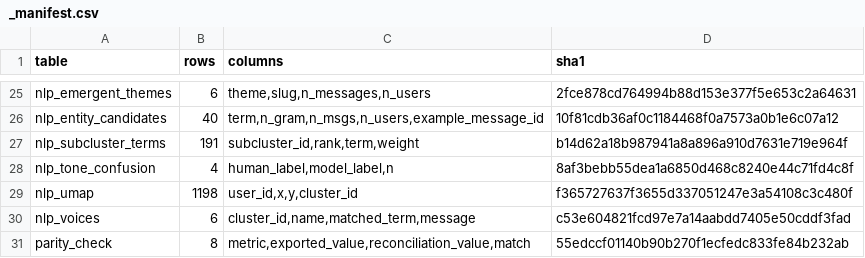
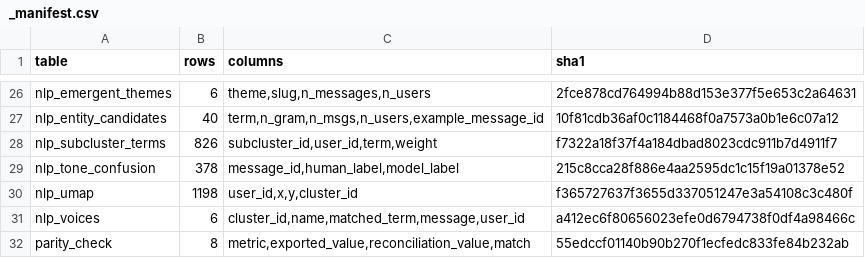
Before and after one commit to DiversaStudio/chatbot_methodology_mmc, a CSV file: exports/_manifest.csv, drawn as a sheet; only a part is shown, gaps mark what is left out; the diff covers the shown part only.

```diff
--- a/exports/_manifest.csv
+++ b/exports/_manifest.csv
@@ -26,6 +27,6 @@ nlp_emergent_themes,6,"theme,slug,n_messages,n_users",2fce878cd764994b88d153e377
 nlp_entity_candidates,40,"term,n_gram,n_msgs,n_users,example_message_id",10f81cdb36af0c1184468f0a7573a0b1e6c07a12
-nlp_subcluster_terms,191,"subcluster_id,rank,term,weight",b14d62a18b987941a8a896a910d7631e719e964f
-nlp_tone_confusion,4,"human_label,model_label,n",8af3bebb55dea1a6850d468c8240e44c71fd4c8f
+nlp_subcluster_terms,826,"subcluster_id,user_id,term,weight",f7322a18f37f4a184dbad8023cdc911b7d4911f7
+nlp_tone_confusion,378,"message_id,human_label,model_label",215c8cca28f886e4aa2595dc1c15f19a01378e52
 nlp_umap,1198,"user_id,x,y,cluster_id",f365727637f3655d337051247e3a54108c3c480f
-nlp_voices,6,"cluster_id,name,matched_term,message",c53e604821fcd97e7a14aabdd7405e50cddf3fad
+nlp_voices,6,"cluster_id,name,matched_term,message,user_id",a412ec6f80656023efe0d6794738f0df4a98466c
 parity_check,8,"metric,exported_value,reconciliation_value,match",55edccf01140b90b270f1ecfedc833fe84b232ab
```
Also changed, not shown: 1 added row and 31 edited cells elsewhere in this file, exports/agg_daily_meal.csv, exports/agg_weekly_rating.csv, 25 other files.
